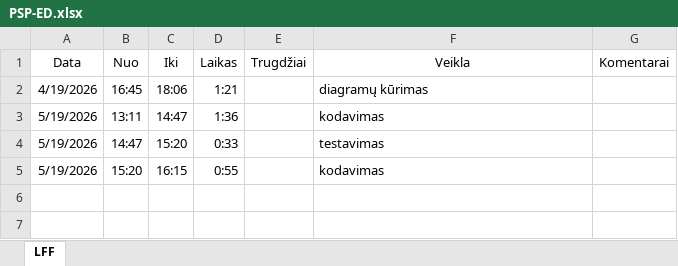
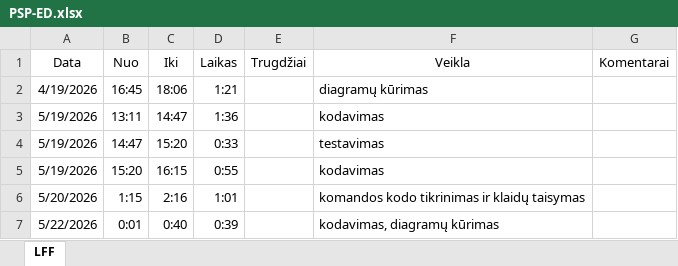
Before and after one commit to justas-319/battleship, an Excel workbook: laiko-ataskaita/PSP-ED.xlsx, sheet LFF, drawn as a sheet; values as stored, in another font and other column widths than the file's, no borders; the diff names each change by its address in the sheet, - before the commit and + after, or states it on an @@ line.

Commit message:
psp

```diff
--- a/laiko-ataskaita/PSP-ED.xlsx (sheet LFF)
+++ b/laiko-ataskaita/PSP-ED.xlsx (sheet LFF)
+row 6: 5/20/2026 | 1:15 | 2:16 | 1:01 |  | komandos kodo tikrinimas ir klaidų taisymas
+row 7: 5/22/2026 | 0:01 | 0:40 | 0:39 |  | kodavimas, diagramų kūrimas
```
